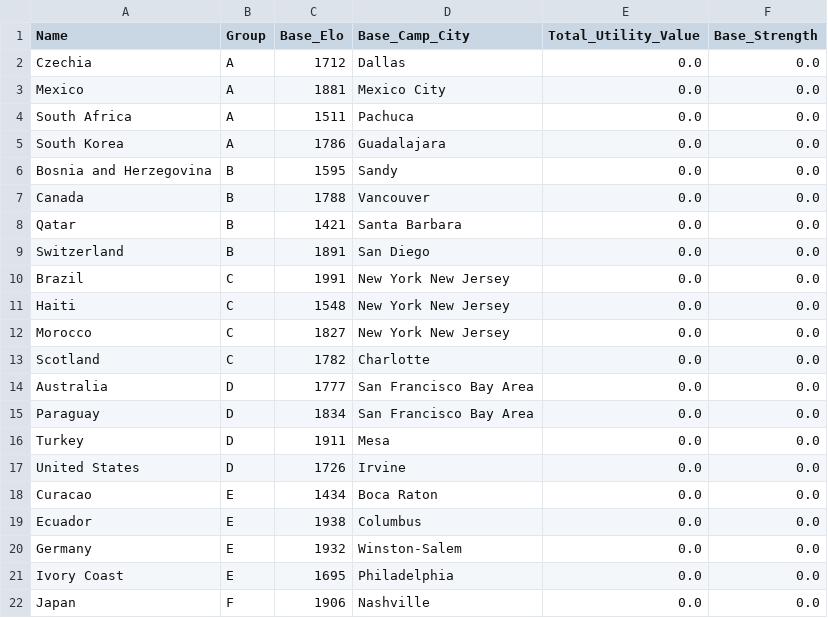
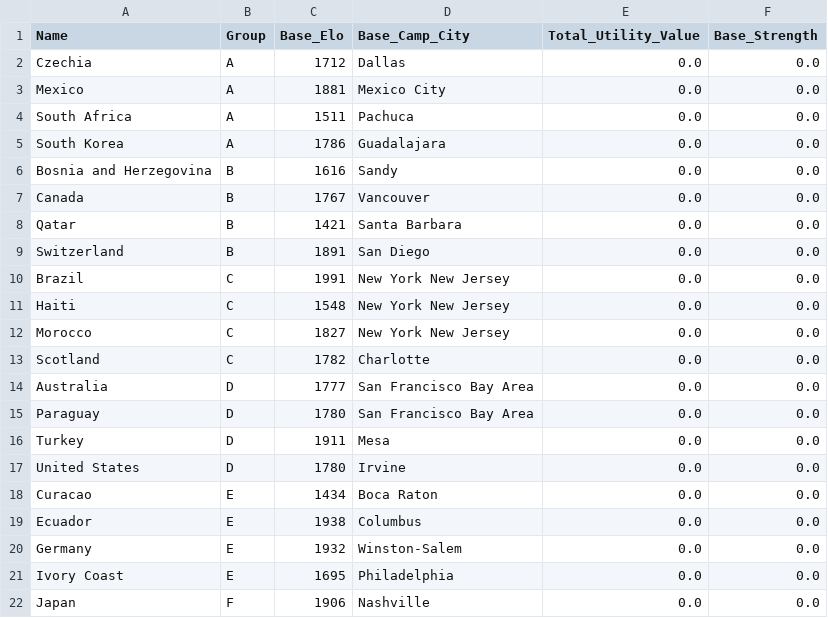
Before and after one commit to learntech0411/WorldCup2026, a CSV file: backend/world_cup_countries.csv, drawn as a sheet; only a part is shown.

```diff
--- a/backend/world_cup_countries.csv
+++ b/backend/world_cup_countries.csv
@@ -5,4 +5,4 @@ South Africa,A,1511,Pachuca,0.0,0.0
 South Korea,A,1786,Guadalajara,0.0,0.0
-Bosnia and Herzegovina,B,1595,Sandy,0.0,0.0
-Canada,B,1788,Vancouver,0.0,0.0
+Bosnia and Herzegovina,B,1616,Sandy,0.0,0.0
+Canada,B,1767,Vancouver,0.0,0.0
 Qatar,B,1421,Santa Barbara,0.0,0.0
@@ -14,5 +14,5 @@ Scotland,C,1782,Charlotte,0.0,0.0
 Australia,D,1777,San Francisco Bay Area,0.0,0.0
-Paraguay,D,1834,San Francisco Bay Area,0.0,0.0
+Paraguay,D,1780,San Francisco Bay Area,0.0,0.0
 Turkey,D,1911,Mesa,0.0,0.0
-United States,D,1726,Irvine,0.0,0.0
+United States,D,1780,Irvine,0.0,0.0
 Curacao,E,1434,Boca Raton,0.0,0.0
```
Also changed, not shown: backend/value_transform.csv.
